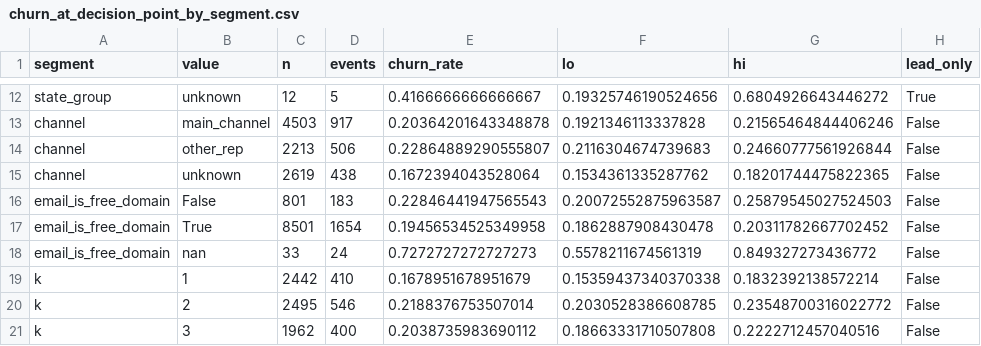
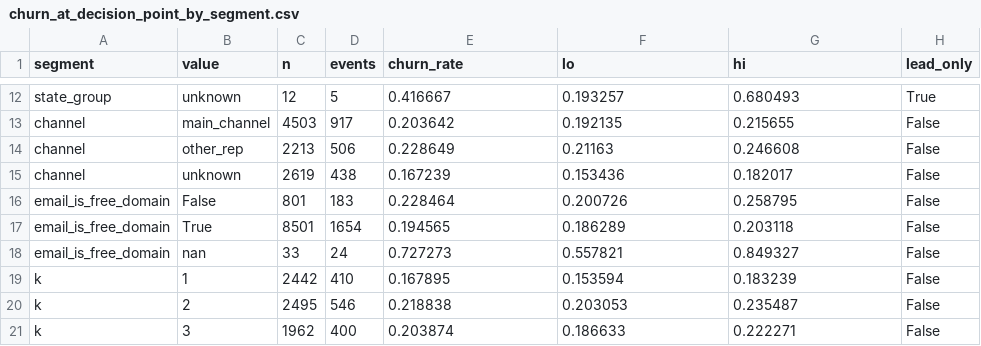
Before and after one commit to JacobCCMorgan/eld-subscription-lifecycle, a CSV file: reports/tables/churn_at_decision_point_by_segment.csv, drawn as a sheet; only a part is shown, gaps mark what is left out; the diff covers the shown part only; the diff names each change by its address in the sheet, - before the commit and + after, or states it on an @@ line.

```diff
--- a/reports/tables/churn_at_decision_point_by_segment.csv
+++ b/reports/tables/churn_at_decision_point_by_segment.csv
-E12 (churn_rate): 0.4166666666666667
+E12 (churn_rate): 0.416667
-F12 (lo): 0.19325746190524656
+F12 (lo): 0.193257
-G12 (hi): 0.6804926643446272
+G12 (hi): 0.680493
-E13 (churn_rate): 0.20364201643348878
+E13 (churn_rate): 0.203642
-F13 (lo): 0.1921346113337828
+F13 (lo): 0.192135
-G13 (hi): 0.21565464844406246
+G13 (hi): 0.215655
-E14 (churn_rate): 0.22864889290555807
+E14 (churn_rate): 0.228649
-F14 (lo): 0.2116304674739683
+F14 (lo): 0.21163
-G14 (hi): 0.24660777561926844
+G14 (hi): 0.246608
-E15 (churn_rate): 0.1672394043528064
+E15 (churn_rate): 0.167239
-F15 (lo): 0.1534361335287762
+F15 (lo): 0.153436
-G15 (hi): 0.18201744475822365
+G15 (hi): 0.182017
-E16 (churn_rate): 0.22846441947565543
+E16 (churn_rate): 0.228464
-F16 (lo): 0.20072552875963587
+F16 (lo): 0.200726
-G16 (hi): 0.25879545027524503
+G16 (hi): 0.258795
-E17 (churn_rate): 0.19456534525349958
+E17 (churn_rate): 0.194565
-F17 (lo): 0.1862887908430478
+F17 (lo): 0.186289
-G17 (hi): 0.20311782667702452
+G17 (hi): 0.203118
-E18 (churn_rate): 0.7272727272727273
+E18 (churn_rate): 0.727273
-F18 (lo): 0.5578211674561319
+F18 (lo): 0.557821
-G18 (hi): 0.849327273436772
+G18 (hi): 0.849327
-E19 (churn_rate): 0.1678951678951679
+E19 (churn_rate): 0.167895
-F19 (lo): 0.15359437340370338
+F19 (lo): 0.153594
-G19 (hi): 0.1832392138572214
+G19 (hi): 0.183239
-E20 (churn_rate): 0.2188376753507014
+E20 (churn_rate): 0.218838
-F20 (lo): 0.2030528386608785
+F20 (lo): 0.203053
-G20 (hi): 0.23548700316022772
+G20 (hi): 0.235487
-E21 (churn_rate): 0.2038735983690112
+E21 (churn_rate): 0.203874
-F21 (lo): 0.18663331710507808
+F21 (lo): 0.186633
-G21 (hi): 0.2222712457040516
+G21 (hi): 0.222271
```
Also changed, not shown: 67 edited cells elsewhere in this file, reports/tables/calls_outcomes_2025_rounds.csv, reports/tables/churn_by_anniversary.csv, 15 other files.
